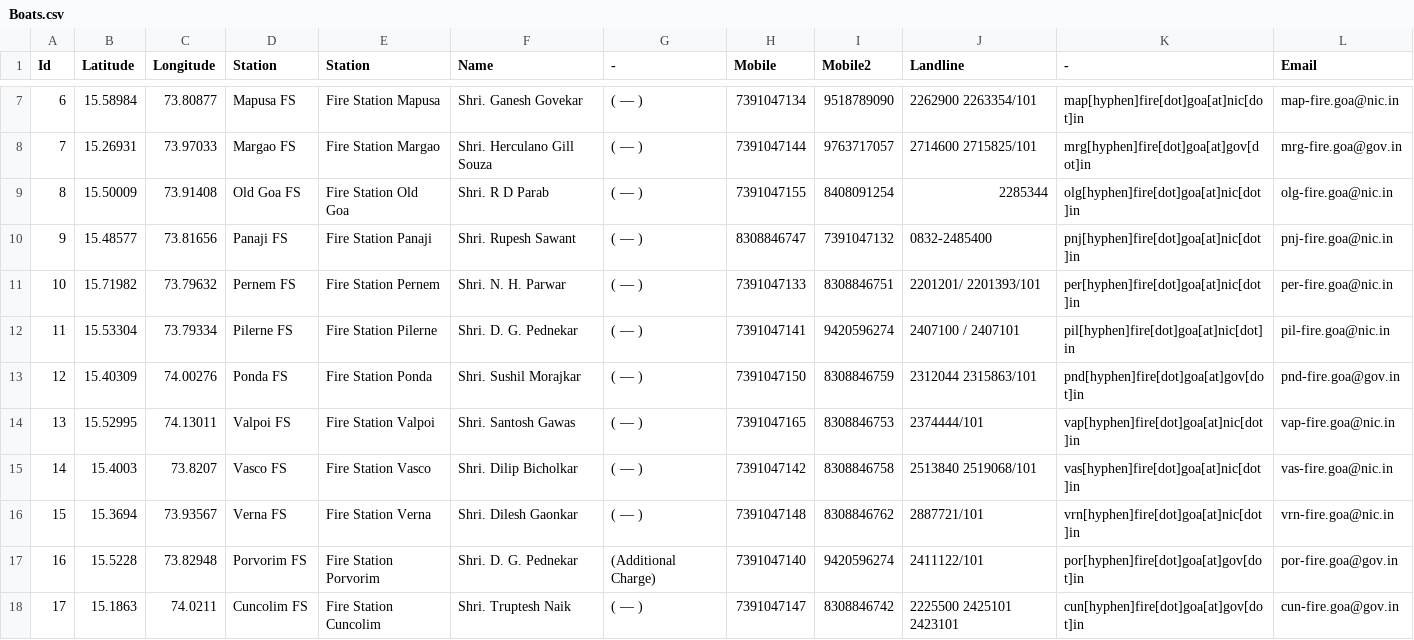
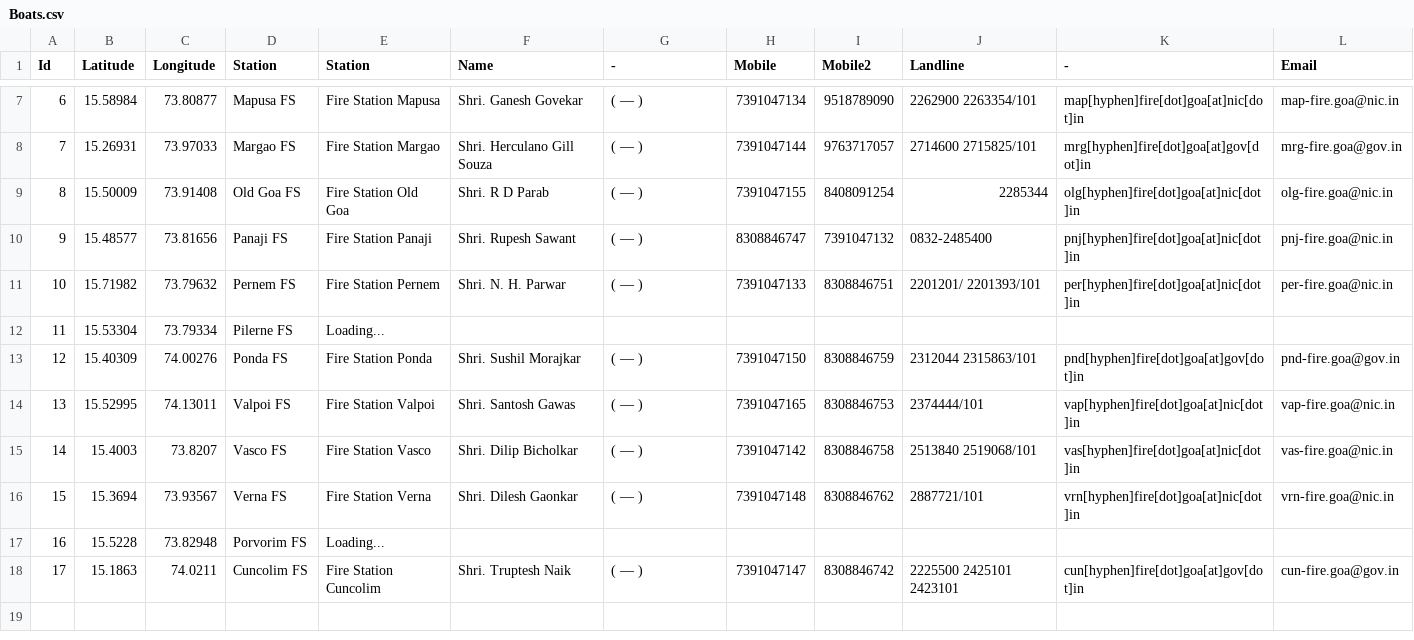
Before and after one commit to alansaviolobo/google-sheets-to-json-converter, a CSV file: data/Boats.csv, drawn as a sheet; only a part is shown, gaps mark what is left out.

```diff
--- a/data/Boats.csv
+++ b/data/Boats.csv
@@ -11,3 +11,3 @@ Id,Latitude,Longitude,Station,Station,Name,-,Mobile,Mobile2,Landline,-,Email
 10,15.71982,73.79632,Pernem FS,Fire Station Pernem,Shri. N. H. Parwar,( — ),7391047133,8308846751,2201201/ 2201393/101,per[hyphen]fire[dot]goa[at]nic[dot]in,per-fire.goa@nic.in
-11,15.53304,73.79334,Pilerne FS,Fire Station Pilerne,Shri. D. G. Pednekar,( — ),7391047141,9420596274,2407100 / 2407101,pil[hyphen]fire[dot]goa[at]nic[dot]in,pil-fire.goa@nic.in
+11,15.53304,73.79334,Pilerne FS,Loading...,,,,,,,
 12,15.40309,74.00276,Ponda FS,Fire Station Ponda,Shri. Sushil Morajkar,( — ),7391047150,8308846759,2312044 2315863/101,pnd[hyphen]fire[dot]goa[at]gov[dot]in,pnd-fire.goa@gov.in
@@ -16,3 +16,3 @@ Id,Latitude,Longitude,Station,Station,Name,-,Mobile,Mobile2,Landline,-,Email
 15,15.3694,73.93567,Verna FS,Fire Station Verna,Shri. Dilesh Gaonkar,( — ),7391047148,8308846762,2887721/101,vrn[hyphen]fire[dot]goa[at]nic[dot]in,vrn-fire.goa@nic.in
-16,15.5228,73.82948,Porvorim FS,Fire Station Porvorim,Shri. D. G. Pednekar,(Additional Charge),7391047140,9420596274,2411122/101,por[hyphen]fire[dot]goa[at]gov[dot]in,por-fire.goa@gov.in
+16,15.5228,73.82948,Porvorim FS,Loading...,,,,,,,
 17,15.1863,74.0211,Cuncolim FS,Fire Station Cuncolim,Shri. Truptesh Naik,( — ),7391047147,8308846742,2225500 2425101 2423101,cun[hyphen]fire[dot]goa[at]gov[dot]in,cun-fire.goa@gov.in
```
Also changed, not shown: data/Dam-Levels.csv, data/Police-Stations.csv, 12 other files.
